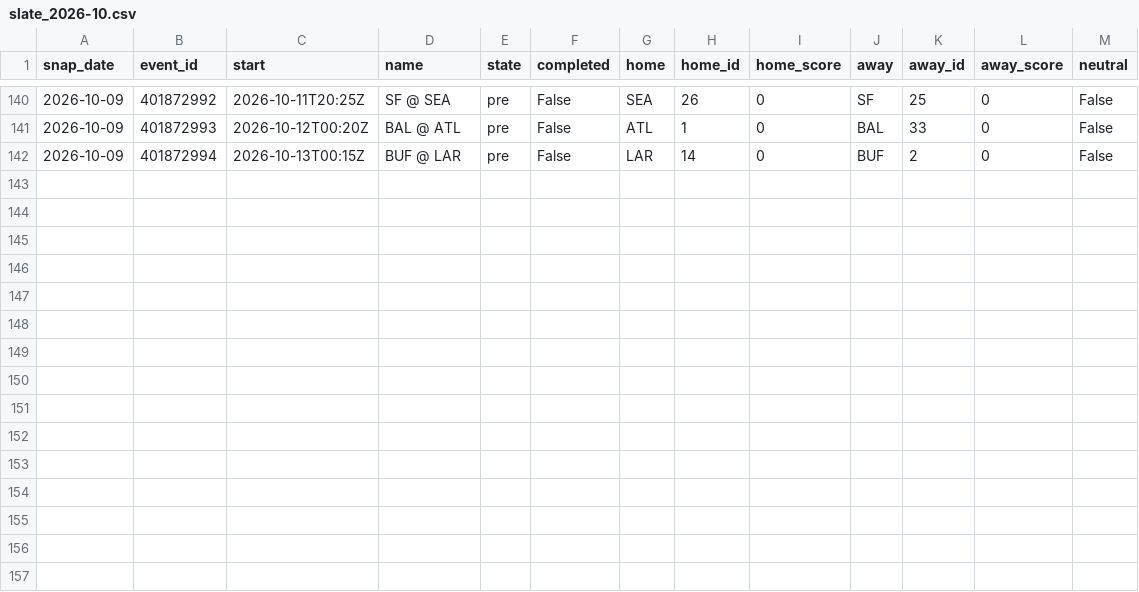
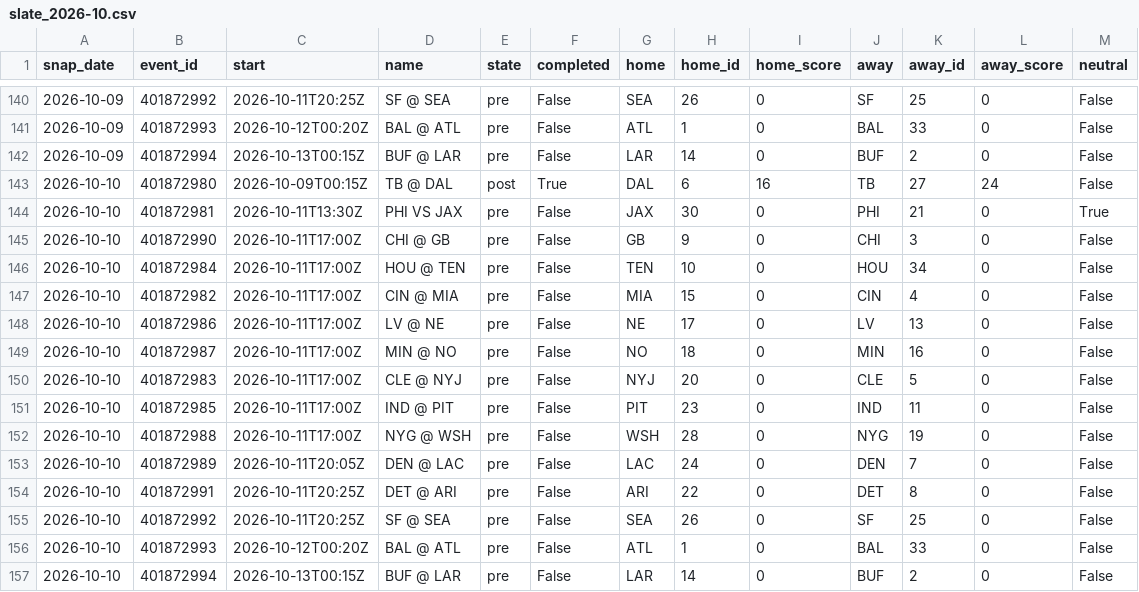
Before and after one commit to azcal/mbm-data, a CSV file: states/nfl/slate_2026-10.csv, drawn as a sheet; only a part is shown, gaps mark what is left out; the diff names each change by its address in the sheet, - before the commit and + after, or states it on an @@ line.

```diff
--- a/states/nfl/slate_2026-10.csv
+++ b/states/nfl/slate_2026-10.csv
+row 143: 2026-10-10 | 401872980 | 2026-10-09T00:15Z | TB @ DAL | post | True | DAL | 6 | 16 | TB | 27 | 24 | False
+row 144: 2026-10-10 | 401872981 | 2026-10-11T13:30Z | PHI VS JAX | pre | False | JAX | 30 | 0 | PHI | 21 | 0 | True
+row 145: 2026-10-10 | 401872990 | 2026-10-11T17:00Z | CHI @ GB | pre | False | GB | 9 | 0 | CHI | 3 | 0 | False
+row 146: 2026-10-10 | 401872984 | 2026-10-11T17:00Z | HOU @ TEN | pre | False | TEN | 10 | 0 | HOU | 34 | 0 | False
+row 147: 2026-10-10 | 401872982 | 2026-10-11T17:00Z | CIN @ MIA | pre | False | MIA | 15 | 0 | CIN | 4 | 0 | False
+row 148: 2026-10-10 | 401872986 | 2026-10-11T17:00Z | LV @ NE | pre | False | NE | 17 | 0 | LV | 13 | 0 | False
+row 149: 2026-10-10 | 401872987 | 2026-10-11T17:00Z | MIN @ NO | pre | False | NO | 18 | 0 | MIN | 16 | 0 | False
+row 150: 2026-10-10 | 401872983 | 2026-10-11T17:00Z | CLE @ NYJ | pre | False | NYJ | 20 | 0 | CLE | 5 | 0 | False
+row 151: 2026-10-10 | 401872985 | 2026-10-11T17:00Z | IND @ PIT | pre | False | PIT | 23 | 0 | IND | 11 | 0 | False
+row 152: 2026-10-10 | 401872988 | 2026-10-11T17:00Z | NYG @ WSH | pre | False | WSH | 28 | 0 | NYG | 19 | 0 | False
+row 153: 2026-10-10 | 401872989 | 2026-10-11T20:05Z | DEN @ LAC | pre | False | LAC | 24 | 0 | DEN | 7 | 0 | False
+row 154: 2026-10-10 | 401872991 | 2026-10-11T20:25Z | DET @ ARI | pre | False | ARI | 22 | 0 | DET | 8 | 0 | False
+row 155: 2026-10-10 | 401872992 | 2026-10-11T20:25Z | SF @ SEA | pre | False | SEA | 26 | 0 | SF | 25 | 0 | False
+row 156: 2026-10-10 | 401872993 | 2026-10-12T00:20Z | BAL @ ATL | pre | False | ATL | 1 | 0 | BAL | 33 | 0 | False
+row 157: 2026-10-10 | 401872994 | 2026-10-13T00:15Z | BUF @ LAR | pre | False | LAR | 14 | 0 | BUF | 2 | 0 | False
```
Also changed, not shown: states/nba/slate_2026-10.csv, states/ncaaf/injuries_2026-10.csv, 9 other files.
